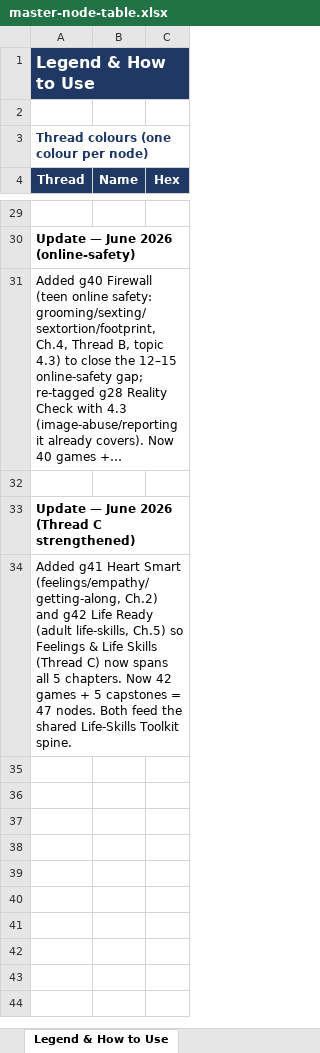
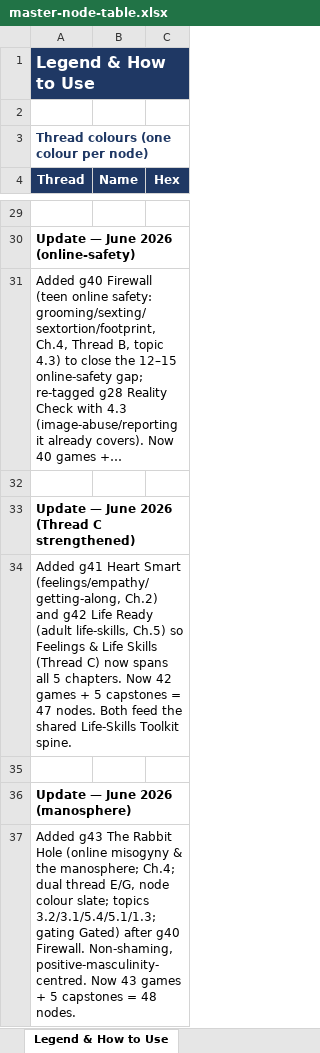
Before and after one commit to priyanshuj0410-code/swipeed-equal-lens, an Excel workbook: scripts/master-node-table.xlsx, sheet Legend & How to Use, drawn as a sheet; only a part is shown, gaps mark what is left out; long unchanged cells end in …; values as stored, in another font and other column widths than the file's, no borders; the diff names each change by its address in the sheet, - before the commit and + after, or states it on an @@ line.

```diff
--- a/scripts/master-node-table.xlsx (sheet Legend & How to Use)
+++ b/scripts/master-node-table.xlsx (sheet Legend & How to Use)
+row 35: (empty)
+row 36: Update — June 2026 (manosphere)
+row 37: Added g43 The Rabbit Hole (online misogyny & the manosphere; Ch.4; dual thread E/G, node colour slate; topics 3.2/3.1/5.4/5.1/1.3; gating Gated) after g40 Firewall. Non-shaming, positive-masculinity-centred. Now 43 games + 5 capstones = 48 nodes.
```
Also changed, not shown: sheet Master Node Table, 5 other files.
